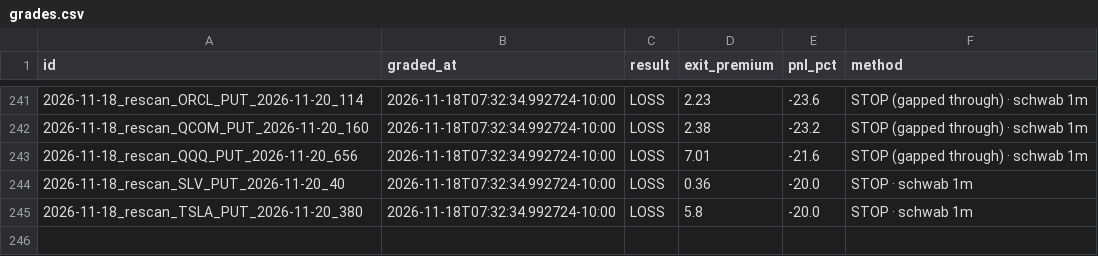
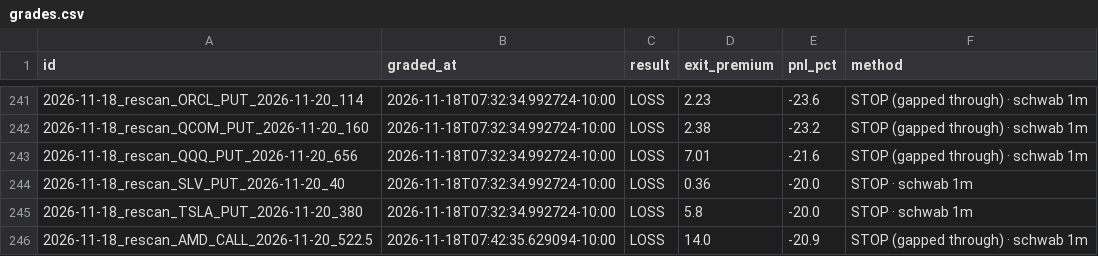
Before and after one commit to Seed808/theesness-market, a CSV file: ledger/grades.csv, drawn as a sheet; only a part is shown, gaps mark what is left out; the diff names each change by its address in the sheet, - before the commit and + after, or states it on an @@ line.

```diff
--- a/ledger/grades.csv
+++ b/ledger/grades.csv
+row 246: 2026-11-18_rescan_AMD_CALL_2026-11-20_522.5 | 2026-11-18T07:42:35.629094-10:00 | LOSS | 14.0 | -20.9 | STOP (gapped through) · schwab 1m
```
Also changed, not shown: ledger/grades_t1.csv, 8 other files.
